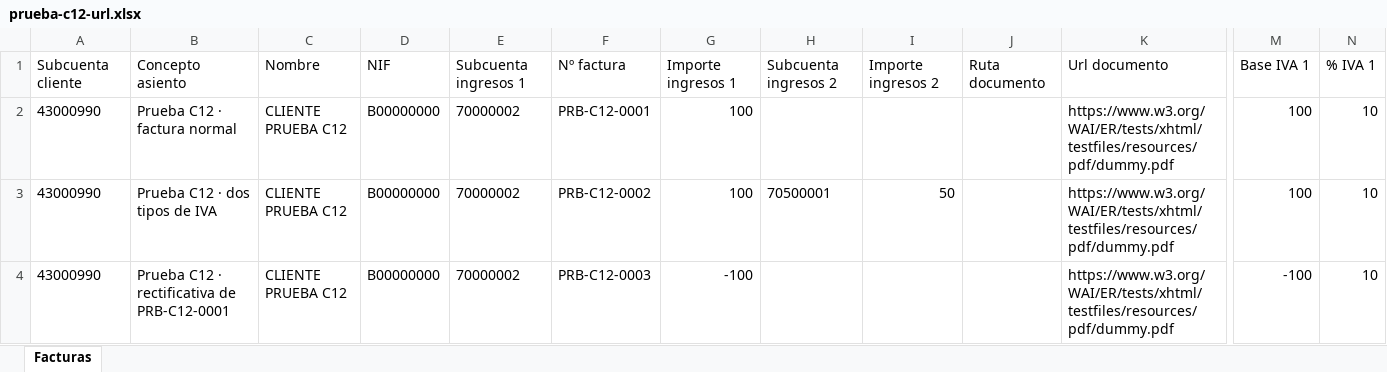
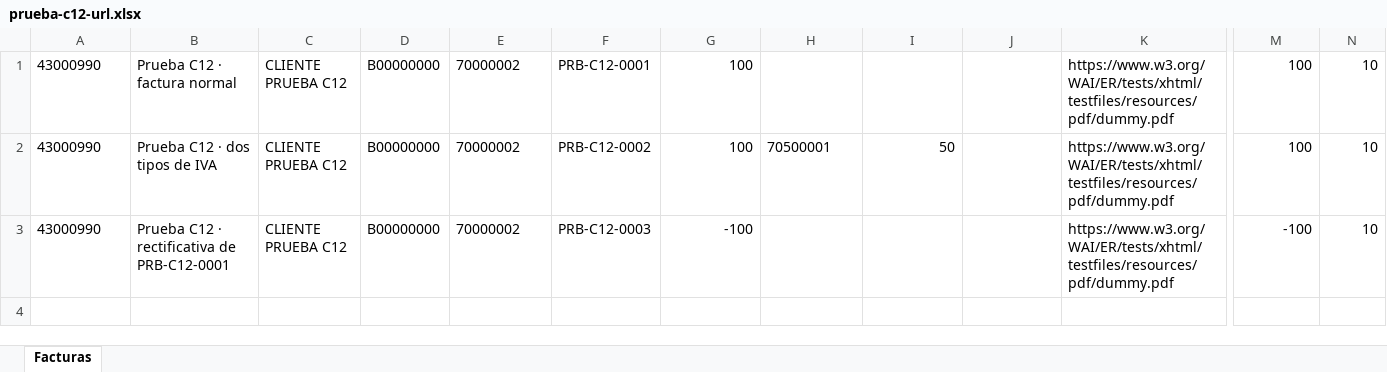
Before and after one commit to Llorente29/llorente29-app, an Excel workbook: docs/conta/c12/prueba-excel/prueba-c12-url.xlsx, sheet Facturas, drawn as a sheet; only a part is shown, gaps mark what is left out; values as stored, in another font and other column widths than the file's, no borders; rows hold the shown columns only; the diff names each change by its address in the sheet, - before the commit and + after, or states it on an @@ line.

```diff
--- a/docs/conta/c12/prueba-excel/prueba-c12-url.xlsx (sheet Facturas)
+++ b/docs/conta/c12/prueba-excel/prueba-c12-url.xlsx (sheet Facturas)
-row 1: Subcuenta cliente | Concepto asiento | Nombre | NIF | Subcuenta ingresos 1 | Nº factura | Importe ingresos 1 | Subcuenta ingresos 2 | Importe ingresos 2 | Ruta documento | Url documento | Base IVA 1 | % IVA 1
```
Also changed, not shown: docs/conta/c12/prueba-excel/prueba-c12-recibidas-url.xlsx, 5 other files.
